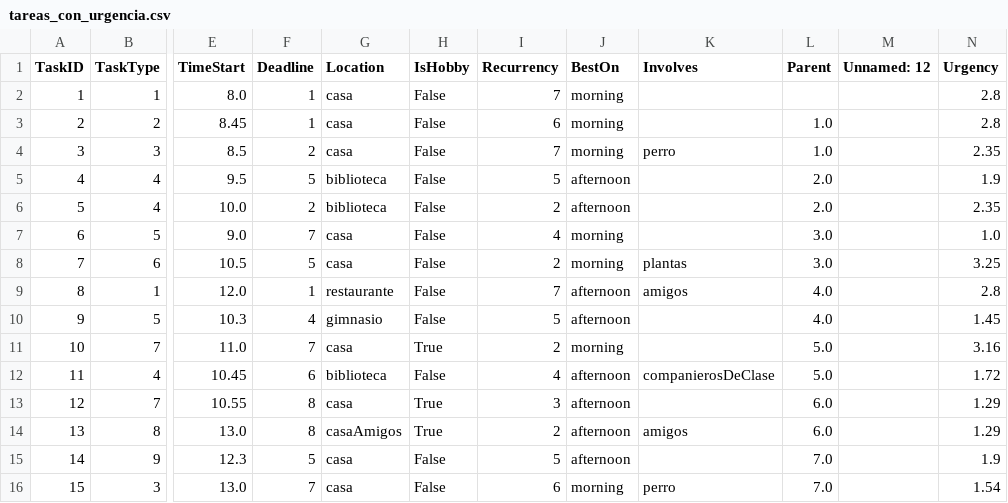
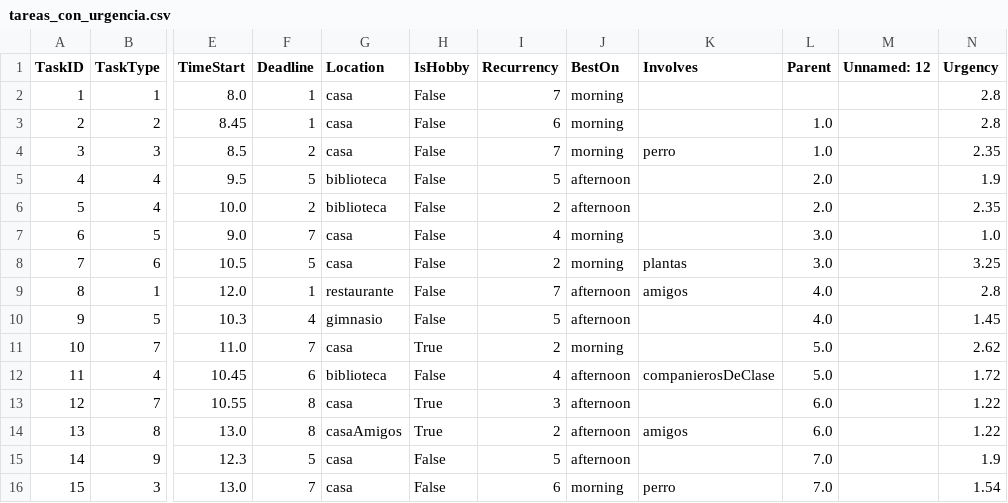
Before and after one commit to spuertaf/OrganAIz, a CSV file: tareas_con_urgencia.csv, drawn as a sheet; only a part is shown, gaps mark what is left out; the diff names each change by its address in the sheet, - before the commit and + after, or states it on an @@ line.

```diff
--- a/tareas_con_urgencia.csv
+++ b/tareas_con_urgencia.csv
-N11 (Urgency): 3.16
+N11 (Urgency): 2.62
-N13:N14 (Urgency): 1.29
+N13:N14 (Urgency): 1.22
```
Also changed, not shown: 2 other files.
